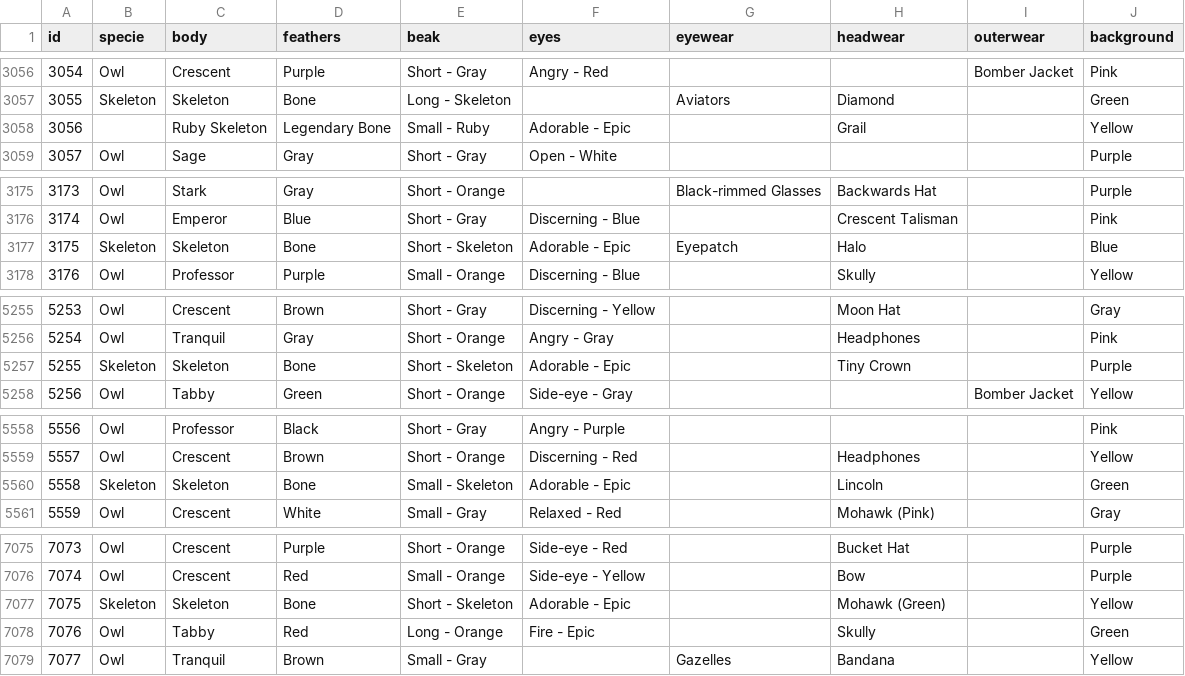
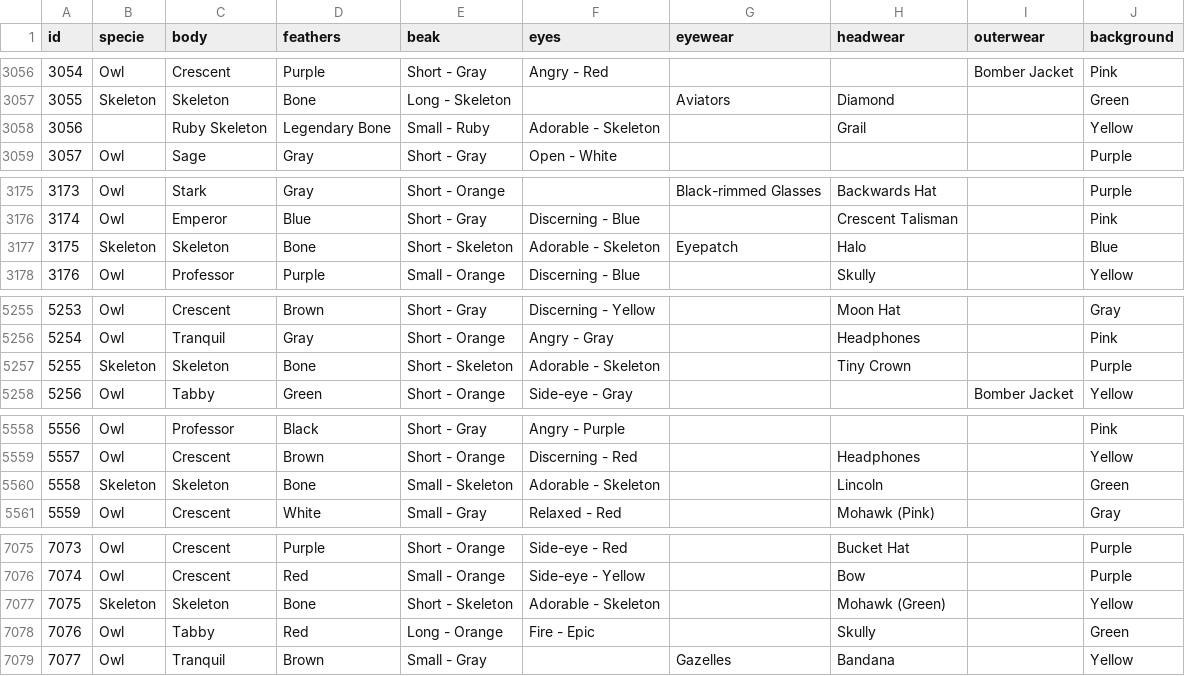
Before and after one commit to pixelartexchange/moonbirds.sandbox, a CSV file: moonbirds-official/moonbirds.csv, drawn as a sheet; only a part is shown, gaps mark what is left out; the diff covers the shown part only.

```diff
--- a/moonbirds-official/moonbirds.csv
+++ b/moonbirds-official/moonbirds.csv
@@ -3057,3 +3057,3 @@ id, specie, body, feathers, beak, eyes, eyewear, headwear, outerwear, background
 3055, Skeleton, Skeleton, Bone, Long - Skeleton, , Aviators, Diamond, , Green
-3056, , Ruby Skeleton, Legendary Bone, Small - Ruby, Adorable - Epic, , Grail, , Yellow
+3056, , Ruby Skeleton, Legendary Bone, Small - Ruby, Adorable - Skeleton, , Grail, , Yellow
 3057, Owl, Sage, Gray, Short - Gray, Open - White, , , , Purple
@@ -3176,3 +3176,3 @@ id, specie, body, feathers, beak, eyes, eyewear, headwear, outerwear, background
 3174, Owl, Emperor, Blue, Short - Gray, Discerning - Blue, , Crescent Talisman, , Pink
-3175, Skeleton, Skeleton, Bone, Short - Skeleton, Adorable - Epic, Eyepatch, Halo, , Blue
+3175, Skeleton, Skeleton, Bone, Short - Skeleton, Adorable - Skeleton, Eyepatch, Halo, , Blue
 3176, Owl, Professor, Purple, Small - Orange, Discerning - Blue, , Skully, , Yellow
@@ -5256,3 +5256,3 @@ id, specie, body, feathers, beak, eyes, eyewear, headwear, outerwear, background
 5254, Owl, Tranquil, Gray, Short - Orange, Angry - Gray, , Headphones, , Pink
-5255, Skeleton, Skeleton, Bone, Short - Skeleton, Adorable - Epic, , Tiny Crown, , Purple
+5255, Skeleton, Skeleton, Bone, Short - Skeleton, Adorable - Skeleton, , Tiny Crown, , Purple
 5256, Owl, Tabby, Green, Short - Orange, Side-eye - Gray, , , Bomber Jacket, Yellow
@@ -5559,3 +5559,3 @@ id, specie, body, feathers, beak, eyes, eyewear, headwear, outerwear, background
 5557, Owl, Crescent, Brown, Short - Orange, Discerning - Red, , Headphones, , Yellow
-5558, Skeleton, Skeleton, Bone, Small - Skeleton, Adorable - Epic, , Lincoln, , Green
+5558, Skeleton, Skeleton, Bone, Small - Skeleton, Adorable - Skeleton, , Lincoln, , Green
 5559, Owl, Crescent, White, Small - Gray, Relaxed - Red, , Mohawk (Pink), , Gray
@@ -7076,3 +7076,3 @@ id, specie, body, feathers, beak, eyes, eyewear, headwear, outerwear, background
 7074, Owl, Crescent, Red, Small - Orange, Side-eye - Yellow, , Bow, , Purple
-7075, Skeleton, Skeleton, Bone, Short - Skeleton, Adorable - Epic, , Mohawk (Green), , Yellow
+7075, Skeleton, Skeleton, Bone, Short - Skeleton, Adorable - Skeleton, , Mohawk (Green), , Yellow
 7076, Owl, Tabby, Red, Long - Orange, Fire - Epic, , Skully, , Green
```
Also changed, not shown: 13 edited cells elsewhere in this file, moonbirds-official/attributes.csv, 39 other files.
